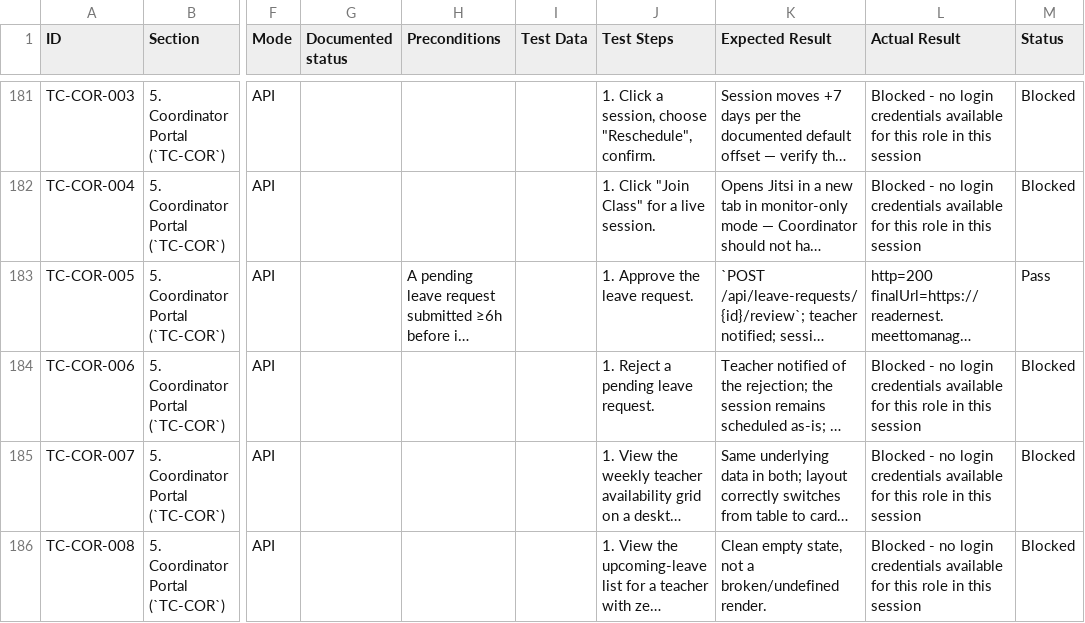
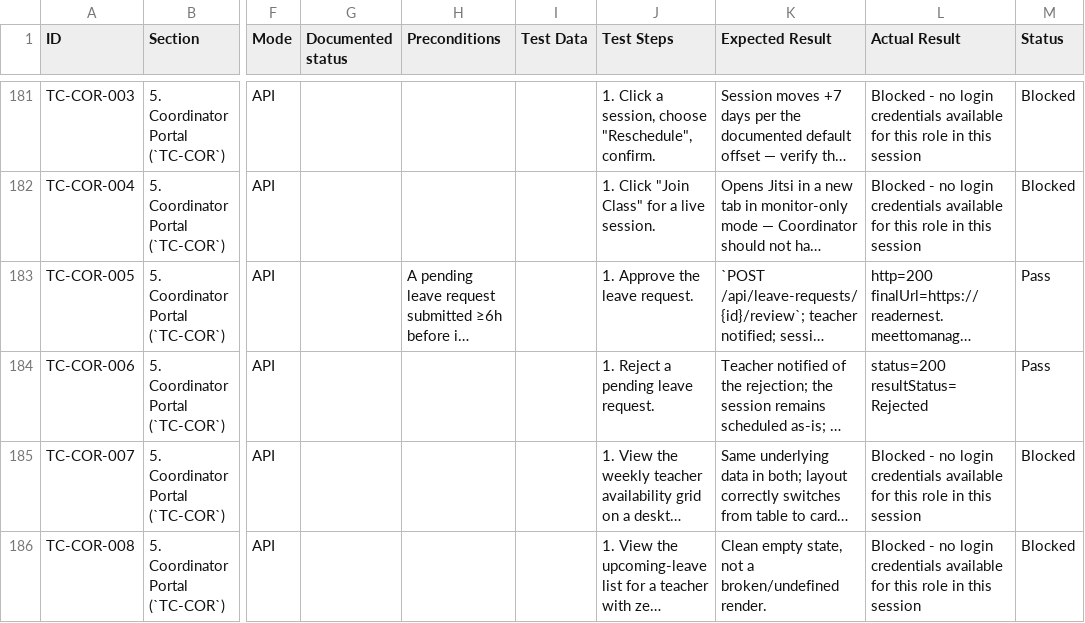
Before and after one commit to DeepakVijayasarathi/meettomanagebackend, a CSV file: docs/QA_TEST_CASES_EXECUTED.csv, drawn as a sheet; only a part is shown, gaps mark what is left out; long unchanged cells end in …; the diff covers the shown part only; the diff names each change by its address in the sheet, - before the commit and + after, or states it on an @@ line.

```diff
--- a/docs/QA_TEST_CASES_EXECUTED.csv
+++ b/docs/QA_TEST_CASES_EXECUTED.csv
-L184 (Actual Result): Blocked - no login credentials available for this role in this session
+L184 (Actual Result): status=200 resultStatus=Rejected
-M184 (Status): Blocked
+M184 (Status): Pass
```
Also changed, not shown: 1 added row and 18 edited cells elsewhere in this file, 1 other file.
